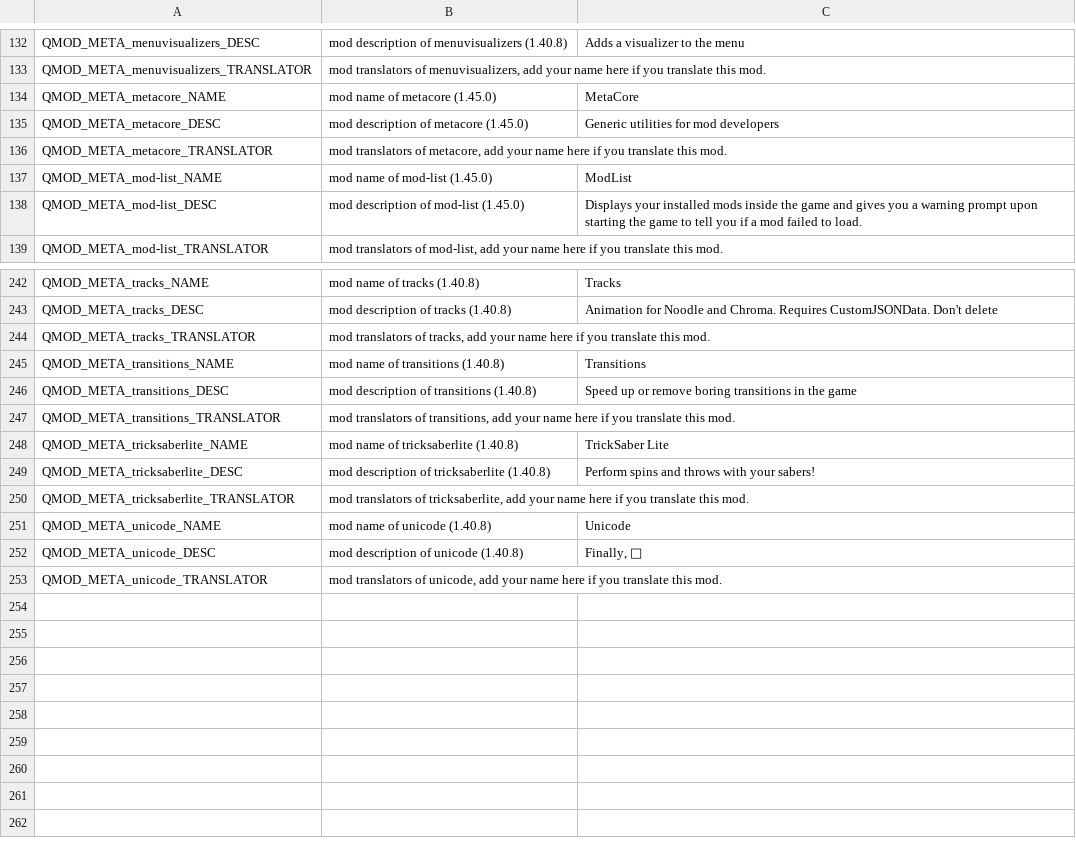
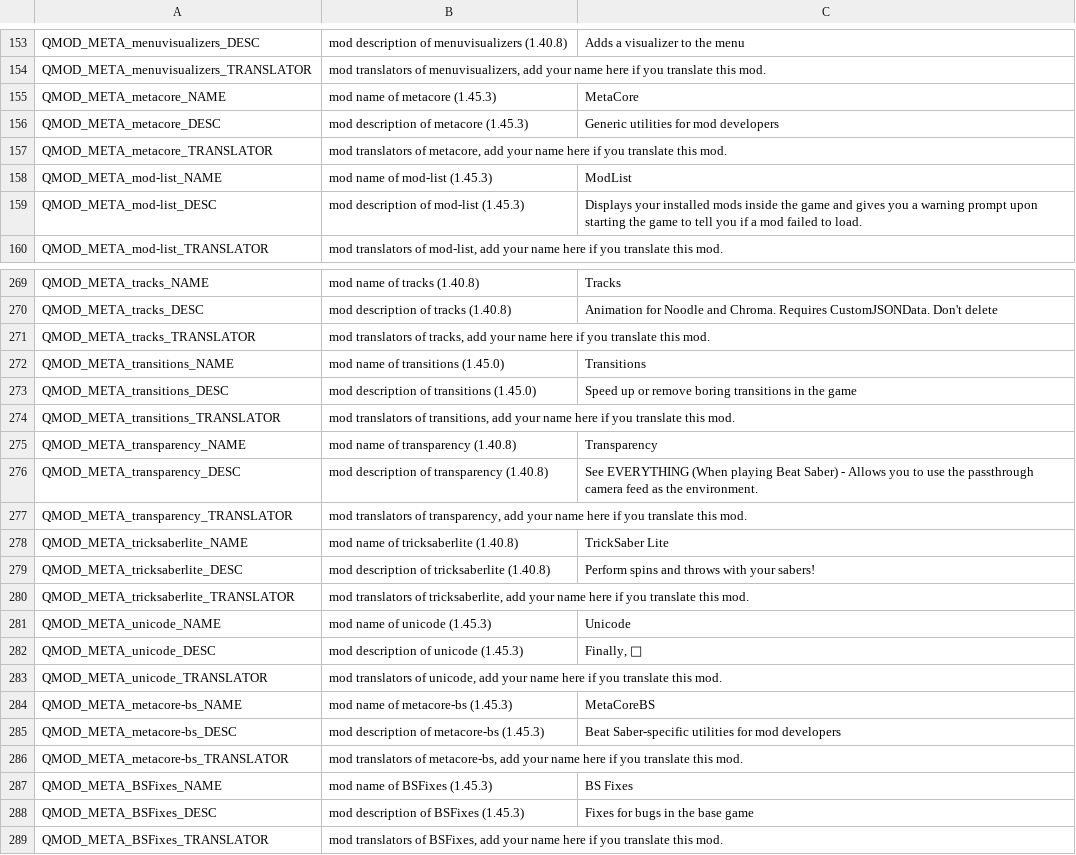
Before and after one commit to frto027/ssl10n.csv, a CSV file: mods/ModMetadata.csv, drawn as a sheet; only a part is shown, gaps mark what is left out; the diff covers the shown part only.

```diff
--- a/mods/ModMetadata.csv
+++ b/mods/ModMetadata.csv
@@ -135,7 +156,7 @@ QMOD_META_menuvisualizers_DESC,mod description of menuvisualizers (1.40.8),Adds
 QMOD_META_menuvisualizers_TRANSLATOR,"mod translators of menuvisualizers, add your name here if you translate this mod.",
-QMOD_META_metacore_NAME,mod name of metacore (1.45.0),MetaCore
-QMOD_META_metacore_DESC,mod description of metacore (1.45.0),Generic utilities for mod developers
+QMOD_META_metacore_NAME,mod name of metacore (1.45.3),MetaCore
+QMOD_META_metacore_DESC,mod description of metacore (1.45.3),Generic utilities for mod developers
 QMOD_META_metacore_TRANSLATOR,"mod translators of metacore, add your name here if you translate this mod.",
-QMOD_META_mod-list_NAME,mod name of mod-list (1.45.0),ModList
-QMOD_META_mod-list_DESC,mod description of mod-list (1.45.0),Displays your installed mods inside the game and gives you a warning prompt upon starting the game to tell you if a mod failed to load.
+QMOD_META_mod-list_NAME,mod name of mod-list (1.45.3),ModList
+QMOD_META_mod-list_DESC,mod description of mod-list (1.45.3),Displays your installed mods inside the game and gives you a warning prompt upon starting the game to tell you if a mod failed to load.
 QMOD_META_mod-list_TRANSLATOR,"mod translators of mod-list, add your name here if you translate this mod.",
@@ -246,5 +273,8 @@ QMOD_META_tracks_DESC,mod description of tracks (1.40.8),Animation for Noodle an
 QMOD_META_tracks_TRANSLATOR,"mod translators of tracks, add your name here if you translate this mod.",
-QMOD_META_transitions_NAME,mod name of transitions (1.40.8),Transitions
-QMOD_META_transitions_DESC,mod description of transitions (1.40.8),Speed up or remove boring transitions in the game
+QMOD_META_transitions_NAME,mod name of transitions (1.45.0),Transitions
+QMOD_META_transitions_DESC,mod description of transitions (1.45.0),Speed up or remove boring transitions in the game
 QMOD_META_transitions_TRANSLATOR,"mod translators of transitions, add your name here if you translate this mod.",
+QMOD_META_transparency_NAME,mod name of transparency (1.40.8),Transparency
+QMOD_META_transparency_DESC,mod description of transparency (1.40.8),See EVERYTHING (When playing Beat Saber) - Allows you to use the passthrough camera feed as the environment.
+QMOD_META_transparency_TRANSLATOR,"mod translators of transparency, add your name here if you translate this mod.",
 QMOD_META_tricksaberlite_NAME,mod name of tricksaberlite (1.40.8),TrickSaber Lite
@@ -252,4 +282,10 @@ QMOD_META_tricksaberlite_DESC,mod description of tricksaberlite (1.40.8),Perform
 QMOD_META_tricksaberlite_TRANSLATOR,"mod translators of tricksaberlite, add your name here if you translate this mod.",
-QMOD_META_unicode_NAME,mod name of unicode (1.40.8),Unicode
-QMOD_META_unicode_DESC,mod description of unicode (1.40.8),"Finally, 𒈙"
+QMOD_META_unicode_NAME,mod name of unicode (1.45.3),Unicode
+QMOD_META_unicode_DESC,mod description of unicode (1.45.3),"Finally, 𒈙"
 QMOD_META_unicode_TRANSLATOR,"mod translators of unicode, add your name here if you translate this mod.",
+QMOD_META_metacore-bs_NAME,mod name of metacore-bs (1.45.3),MetaCoreBS
+QMOD_META_metacore-bs_DESC,mod description of metacore-bs (1.45.3),Beat Saber-specific utilities for mod developers
+QMOD_META_metacore-bs_TRANSLATOR,"mod translators of metacore-bs, add your name here if you translate this mod.",
+QMOD_META_BSFixes_NAME,mod name of BSFixes (1.45.3),BS Fixes
+QMOD_META_BSFixes_DESC,mod description of BSFixes (1.45.3),Fixes for bugs in the base game
+QMOD_META_BSFixes_TRANSLATOR,"mod translators of BSFixes, add your name here if you translate this mod.",
```
Also changed, not shown: 27 added rows and 41 edited cells elsewhere in this file.
